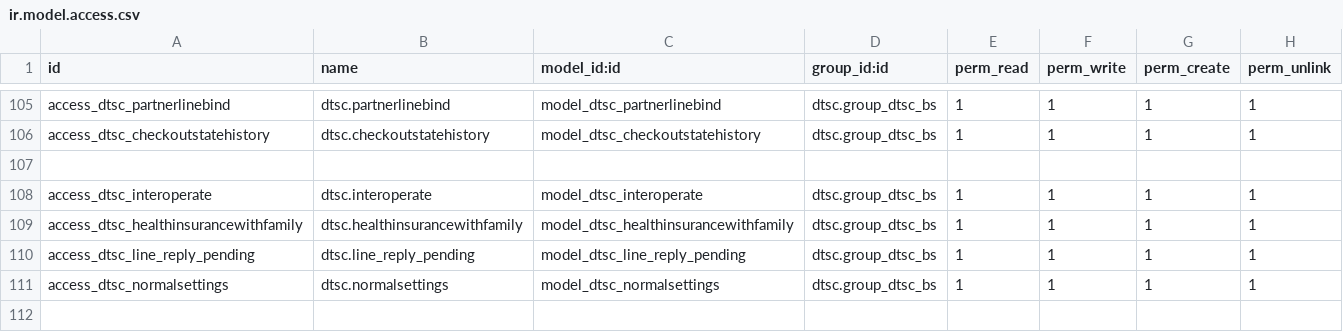
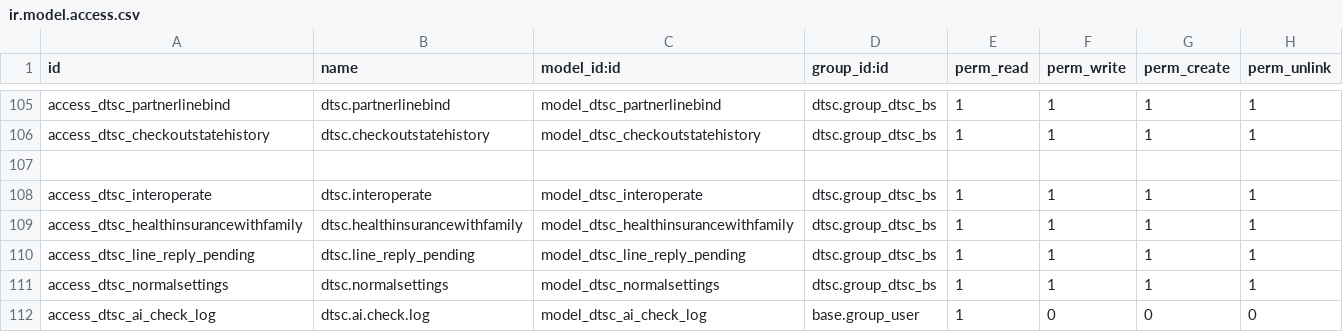
Before and after one commit to gitwbr/odoo_server, a CSV file: custom-addons/dtsc/security/ir.model.access.csv, drawn as a sheet; only a part is shown, gaps mark what is left out; the diff names each change by its address in the sheet, - before the commit and + after, or states it on an @@ line.

```diff
--- a/custom-addons/dtsc/security/ir.model.access.csv
+++ b/custom-addons/dtsc/security/ir.model.access.csv
+row 112: access_dtsc_ai_check_log | dtsc.ai.check.log | model_dtsc_ai_check_log | base.group_user | 1 | 0 | 0 | 0
```
Also changed, not shown: odoo16E/src/odooE/odoo/custom-addons/dtsc/security/ir.model.access.csv, 36 other files.
